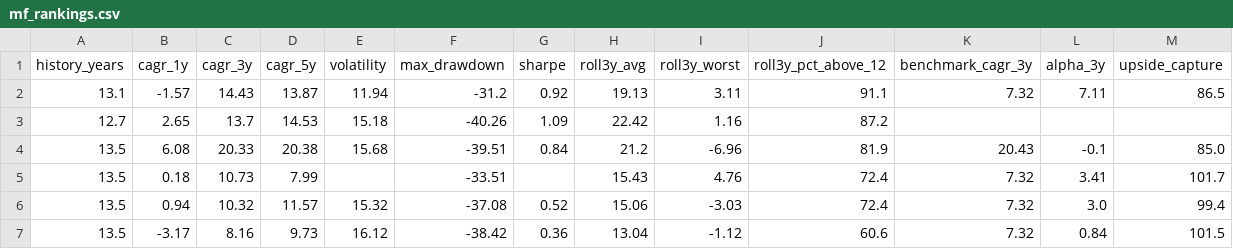
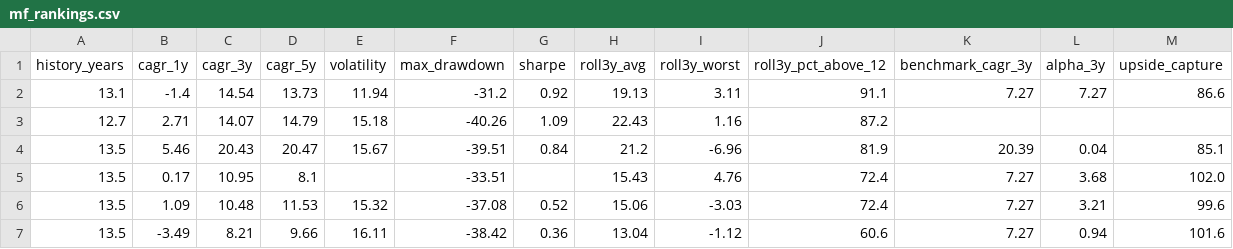
Before and after one commit to gopalbharti17/india-market-analysis, a CSV file: mf_rankings.csv, drawn as a sheet; only a part is shown; the diff names each change by its address in the sheet, - before the commit and + after, or states it on an @@ line.

```diff
--- a/mf_rankings.csv
+++ b/mf_rankings.csv
-B2 (cagr_1y): -1.57
+B2 (cagr_1y): -1.4
-C2 (cagr_3y): 14.43
+C2 (cagr_3y): 14.54
-D2 (cagr_5y): 13.87
+D2 (cagr_5y): 13.73
-K2 (benchmark_cagr_3y): 7.32
+K2 (benchmark_cagr_3y): 7.27
-L2 (alpha_3y): 7.11
+L2 (alpha_3y): 7.27
-M2 (upside_capture): 86.5
+M2 (upside_capture): 86.6
-B3 (cagr_1y): 2.65
+B3 (cagr_1y): 2.71
-C3 (cagr_3y): 13.7
+C3 (cagr_3y): 14.07
-D3 (cagr_5y): 14.53
+D3 (cagr_5y): 14.79
-H3 (roll3y_avg): 22.42
+H3 (roll3y_avg): 22.43
-B4 (cagr_1y): 6.08
+B4 (cagr_1y): 5.46
-C4 (cagr_3y): 20.33
+C4 (cagr_3y): 20.43
-D4 (cagr_5y): 20.38
+D4 (cagr_5y): 20.47
-E4 (volatility): 15.68
+E4 (volatility): 15.67
-K4 (benchmark_cagr_3y): 20.43
+K4 (benchmark_cagr_3y): 20.39
-L4 (alpha_3y): -0.1
+L4 (alpha_3y): 0.04
-M4 (upside_capture): 85.0
+M4 (upside_capture): 85.1
-B5 (cagr_1y): 0.18
+B5 (cagr_1y): 0.17
-C5 (cagr_3y): 10.73
+C5 (cagr_3y): 10.95
-D5 (cagr_5y): 7.99
+D5 (cagr_5y): 8.1
-K5:K7 (benchmark_cagr_3y): 7.32
+K5:K7 (benchmark_cagr_3y): 7.27
-L5 (alpha_3y): 3.41
+L5 (alpha_3y): 3.68
-M5 (upside_capture): 101.7
+M5 (upside_capture): 102.0
-B6 (cagr_1y): 0.94
+B6 (cagr_1y): 1.09
-C6 (cagr_3y): 10.32
+C6 (cagr_3y): 10.48
-D6 (cagr_5y): 11.57
+D6 (cagr_5y): 11.53
-L6 (alpha_3y): 3.0
+L6 (alpha_3y): 3.21
-M6 (upside_capture): 99.4
+M6 (upside_capture): 99.6
-B7 (cagr_1y): -3.17
+B7 (cagr_1y): -3.49
-C7 (cagr_3y): 8.16
+C7 (cagr_3y): 8.21
-D7 (cagr_5y): 9.73
+D7 (cagr_5y): 9.66
-E7 (volatility): 16.12
+E7 (volatility): 16.11
-L7 (alpha_3y): 0.84
+L7 (alpha_3y): 0.94
-M7 (upside_capture): 101.5
+M7 (upside_capture): 101.6
```
Also changed, not shown: stock_rankings.csv, 3 other files.
